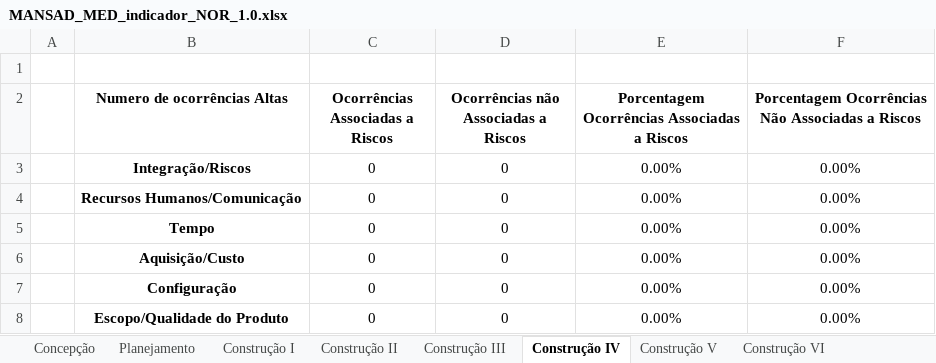
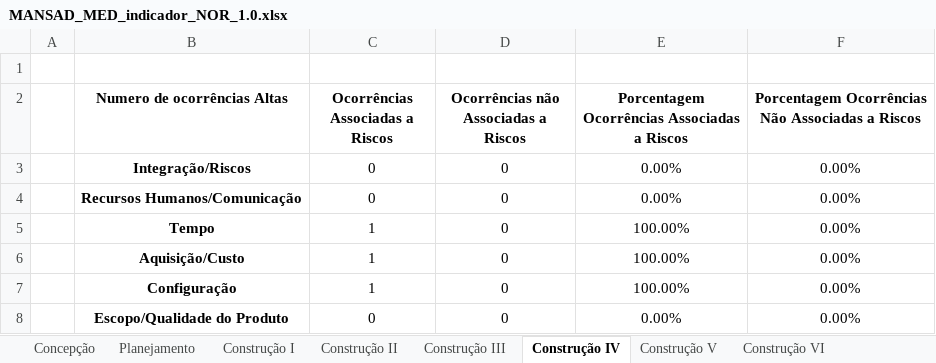
Before and after one commit to FabricaDeSoftwareINF/avadoc-022013, an Excel workbook: MANSAD_artefatos_MED/MANSAD_MED_indicador_NOR_1.0.xlsx, sheet Construção IV, drawn as a sheet; values as stored, in another font and other column widths than the file's, no borders; the diff names each change by its address in the sheet, - before the commit and + after, or states it on an @@ line.

```diff
--- a/MANSAD_artefatos_MED/MANSAD_MED_indicador_NOR_1.0.xlsx (sheet Construção IV)
+++ b/MANSAD_artefatos_MED/MANSAD_MED_indicador_NOR_1.0.xlsx (sheet Construção IV)
-C5:C7 (Ocorrências Associadas a Riscos): 0
+C5:C7 (Ocorrências Associadas a Riscos): 1
-E5:E7: 0.00%
+E5:E7: 100.00%
```
Also changed, not shown: sheet Construção VII, MANSAD_artefatos_MED/MANSAD_MED_indicador_NOC_1.0.xlsx, 2 other files.
